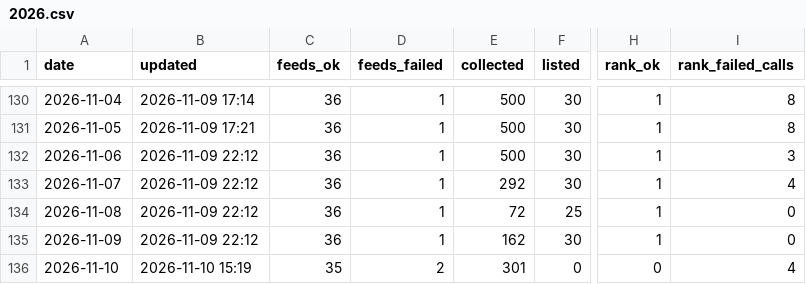
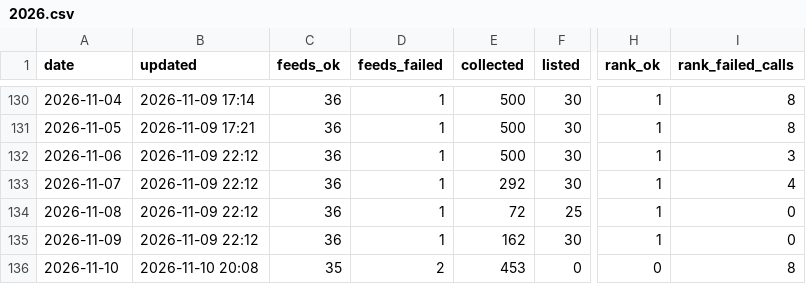
Before and after one commit to underpage/ai-news-pipeline, a CSV file: archive/stats/2026.csv, drawn as a sheet; only a part is shown, gaps mark what is left out; the diff names each change by its address in the sheet, - before the commit and + after, or states it on an @@ line.

```diff
--- a/archive/stats/2026.csv
+++ b/archive/stats/2026.csv
-B136 (updated): 2026-11-10 15:19
+B136 (updated): 2026-11-10 20:08
-E136 (collected): 301
+E136 (collected): 453
-I136 (rank_failed_calls): 4
+I136 (rank_failed_calls): 8
```
Also changed, not shown: 2 other files.
